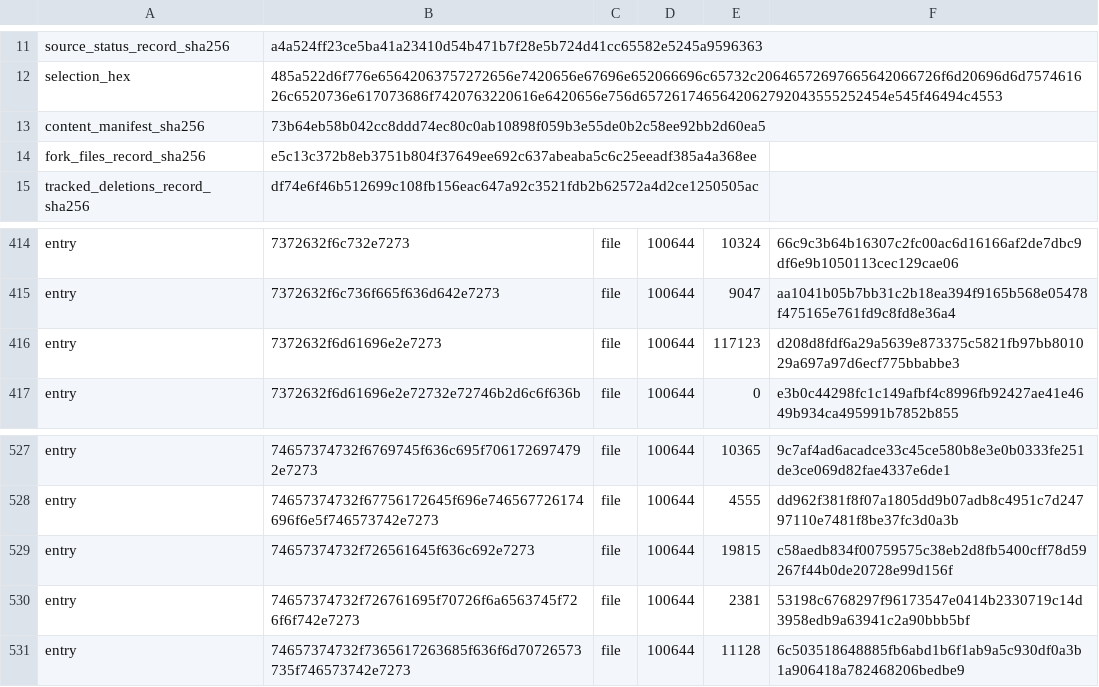
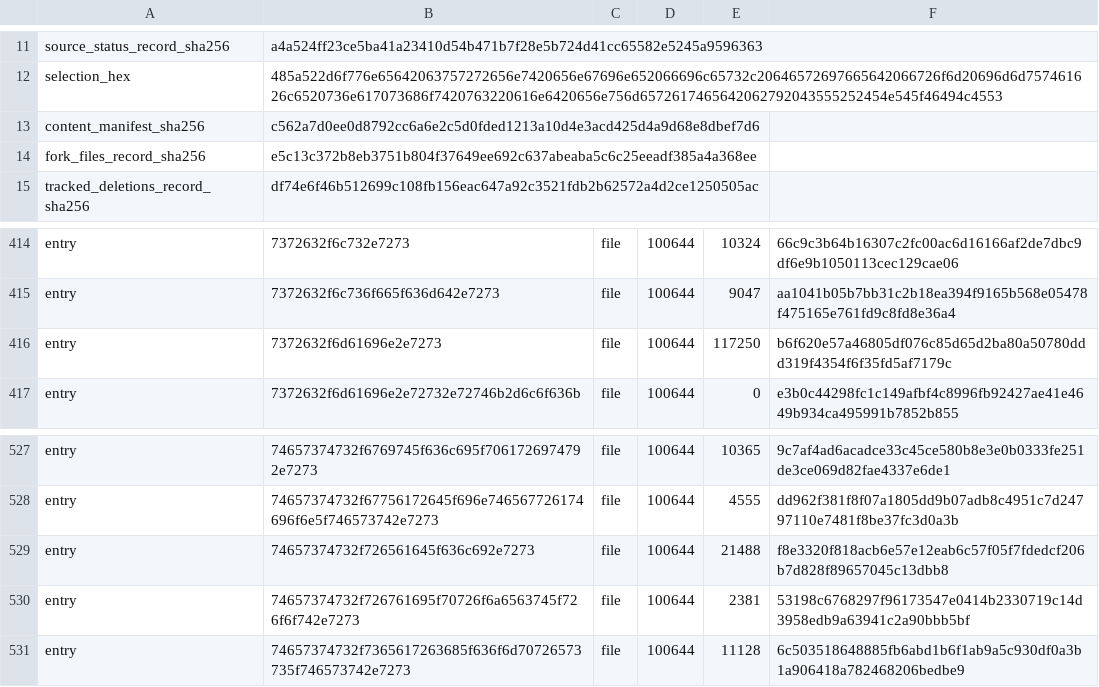
Before and after one commit to heAdz0r/hzr, a TSV file: fork-core/CURRENT_ENGINE_V1.tsv, drawn as a sheet; only a part is shown, gaps mark what is left out; the diff covers the shown part only.

```diff
--- a/fork-core/CURRENT_ENGINE_V1.tsv
+++ b/fork-core/CURRENT_ENGINE_V1.tsv
@@ -12,3 +12,3 @@ source_status_record_sha256	a4a524ff23ce5ba41a23410d54b471b7f28e5b724d41cc65582e
 selection_hex	485a522d6f776e65642063757272656e7420656e67696e652066696c65732c20646572697665642066726f6d20696d6d757461626c6520736e617073686f7420763220616e6420656e756d6572617465642062792043555252454e545f46494c4553
-content_manifest_sha256	73b64eb58b042cc8ddd74ec80c0ab10898f059b3e55de0b2c58ee92bb2d60ea5
+content_manifest_sha256	c562a7d0ee0d8792cc6a6e2c5d0fded1213a10d4e3acd425d4a9d68e8dbef7d6
 fork_files_record_sha256	e5c13c372b8eb3751b804f37649ee692c637abeaba5c6c25eeadf385a4a368ee
@@ -415,3 +415,3 @@ entry	7372632f6c732e7273	file	100644	10324	66c9c3b64b16307c2fc00ac6d16166af2de7d
 entry	7372632f6c736f665f636d642e7273	file	100644	9047	aa1041b05b7bb31c2b18ea394f9165b568e05478f475165e761fd9c8fd8e36a4
-entry	7372632f6d61696e2e7273	file	100644	117123	d208d8fdf6a29a5639e873375c5821fb97bb801029a697a97d6ecf775bbabbe3
+entry	7372632f6d61696e2e7273	file	100644	117250	b6f620e57a46805df076c85d65d2ba80a50780ddd319f4354f6f35fd5af7179c
 entry	7372632f6d61696e2e72732e72746b2d6c6f636b	file	100644	0	e3b0c44298fc1c149afbf4c8996fb92427ae41e4649b934ca495991b7852b855
@@ -528,3 +528,3 @@ entry	74657374732f6769745f636c695f7061726974792e7273	file	100644	10365	9c7af4ad6
 entry	74657374732f67756172645f696e746567726174696f6e5f746573742e7273	file	100644	4555	dd962f381f8f07a1805dd9b07adb8c4951c7d24797110e7481f8be37fc3d0a3b
-entry	74657374732f726561645f636c692e7273	file	100644	19815	c58aedb834f00759575c38eb2d8fb5400cff78d59267f44b0de20728e99d156f
+entry	74657374732f726561645f636c692e7273	file	100644	21488	f8e3320f818acb6e57e12eab6c57f05f7fdedcf206b7d828f89657045c13dbb8
 entry	74657374732f726761695f70726f6a6563745f726f6f742e7273	file	100644	2381	53198c6768297f96173547e0414b2330719c14d3958edb9a63941c2a90bbb5bf
```
Also changed, not shown: 14 edited cells elsewhere in this file, 46 other files.
